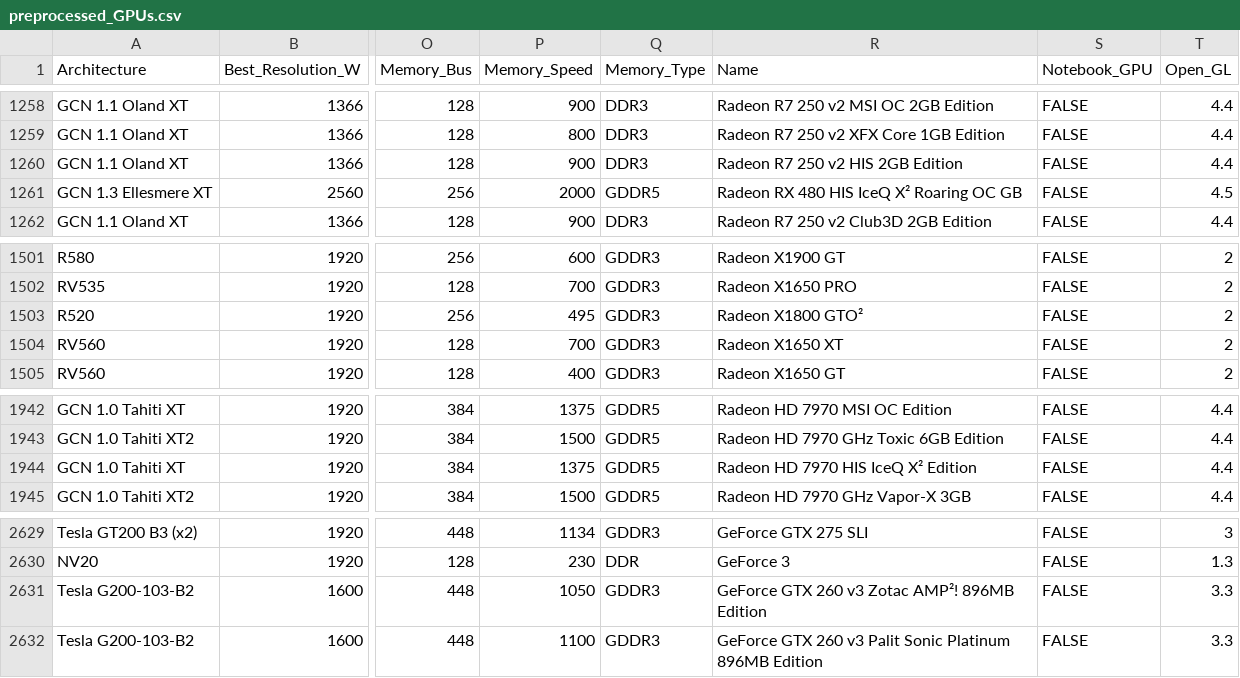
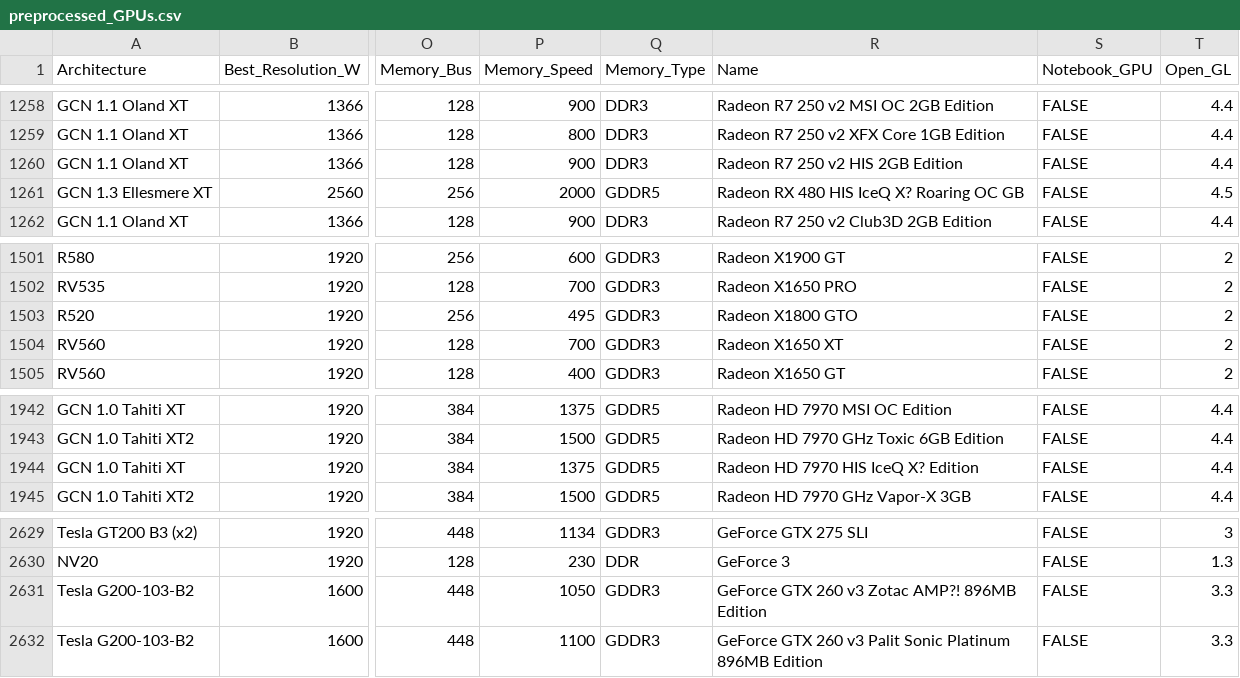
Before and after one commit to julisahun/MD-FIB, a CSV file: practica1/data/preprocessed_GPUs.csv, drawn as a sheet; only a part is shown, gaps mark what is left out; the diff covers the shown part only; the diff names each change by its address in the sheet, - before the commit and + after, or states it on an @@ line.

```diff
--- a/practica1/data/preprocessed_GPUs.csv
+++ b/practica1/data/preprocessed_GPUs.csv
-R1261 (Name): Radeon RX 480 HIS IceQ X² Roaring OC GB
+R1261 (Name): Radeon RX 480 HIS IceQ X? Roaring OC GB
-R1503 (Name): Radeon X1800 GTO²
+R1503 (Name): Radeon X1800 GTO
-R1944 (Name): Radeon HD 7970 HIS IceQ X² Edition
+R1944 (Name): Radeon HD 7970 HIS IceQ X? Edition
-R2631 (Name): GeForce GTX 260 v3 Zotac AMP²! 896MB Edition
+R2631 (Name): GeForce GTX 260 v3 Zotac AMP?! 896MB Edition
```
Also changed, not shown: 14 edited cells elsewhere in this file, 1 other file.
